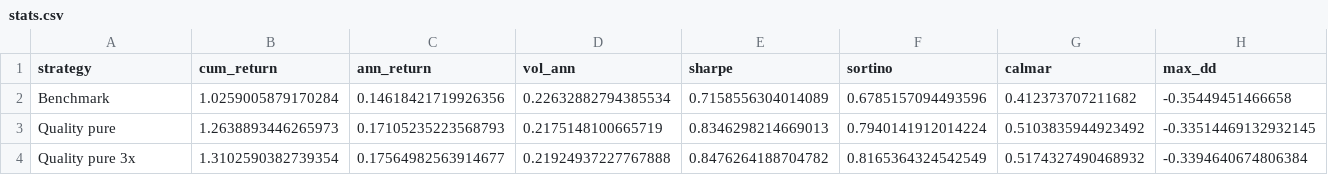
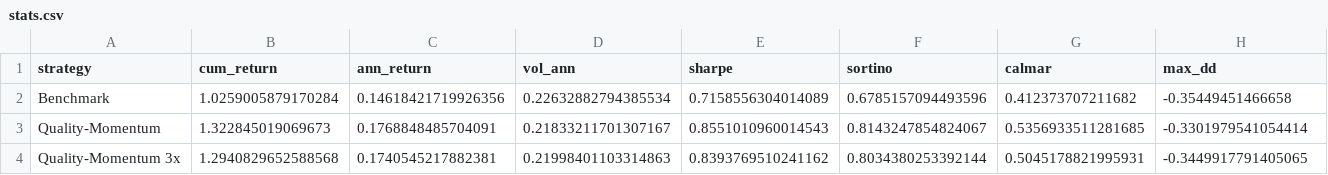
Before and after one commit to RaoulSinde/growth_portfolio_full, a CSV file: reports/two_pocket/stats.csv, drawn as a sheet; only a part is shown; removed rows and columns are numbered as before the commit, all else as after; rows hold the shown columns only; the diff names each change by its address in the sheet, - before the commit and + after, or states it on an @@ line.

```diff
--- a/reports/two_pocket/stats.csv
+++ b/reports/two_pocket/stats.csv
-row 3: Quality pure | 1.2638893446265973 | 0.17105235223568793 | 0.2175148100665719 | 0.8346298214669013 | 0.7940141912014224 | 0.5103835944923492 | -0.33514469132932145
-row 4: Quality pure 3x | 1.3102590382739354 | 0.17564982563914677 | 0.21924937227767888 | 0.8476264188704782 | 0.8165364324542549 | 0.5174327490468932 | -0.3394640674806384
+row 3: Quality-Momentum | 1.322845019069673 | 0.1768848485704091 | 0.21833211701307167 | 0.8551010960014543 | 0.8143247854824067 | 0.5356933511281685 | -0.3301979541054414
+row 4: Quality-Momentum 3x | 1.2940829652588568 | 0.1740545217882381 | 0.21998401103314863 | 0.8393769510241162 | 0.8034380253392144 | 0.5045178821995931 | -0.3449917791405065
```
Also changed, not shown: reports/two_pocket/annual_returns.csv, reports/two_pocket/quarterly_returns.csv, 16 other files.
